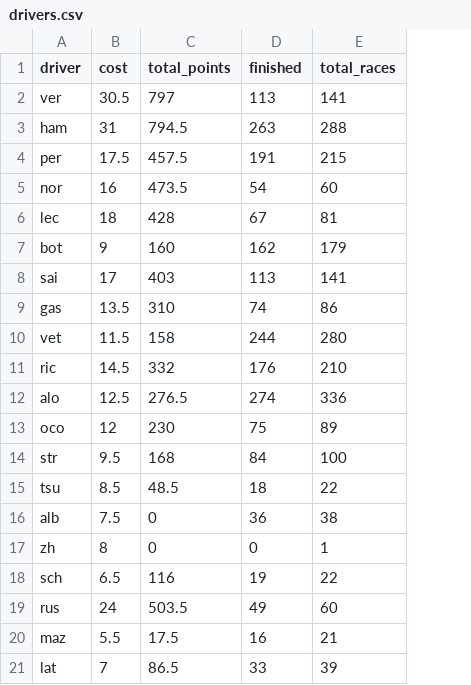
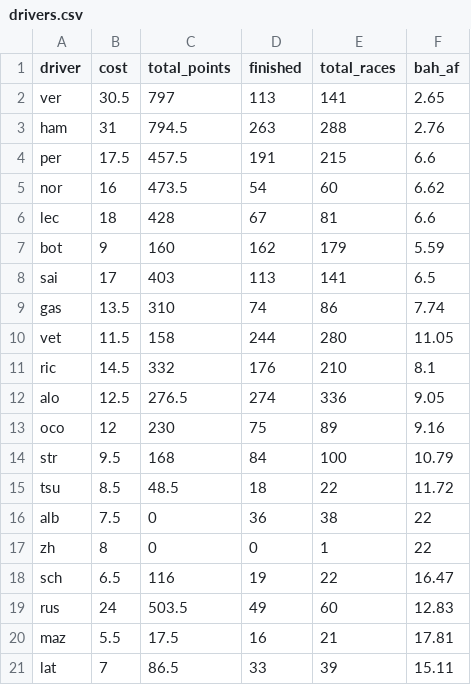
Before and after one commit to manpreet1994/f1-fantasy-combinator, a CSV file: drivers.csv, drawn as a sheet; the diff names each change by its address in the sheet, - before the commit and + after, or states it on an @@ line.

```diff
--- a/drivers.csv
+++ b/drivers.csv
+column F (bah_af), rows 2-21: 2.65 | 2.76 | 6.6 | 6.62 | 6.6 | 5.59 | 6.5 | 7.74 | 11.05 | 8.1 | 9.05 | 9.16 | 10.79 | 11.72 | 22 | 22 | 16.47 | 12.83 | 17.81 | 15.11
```
Also changed, not shown: schedule.csv, 3 other files.
